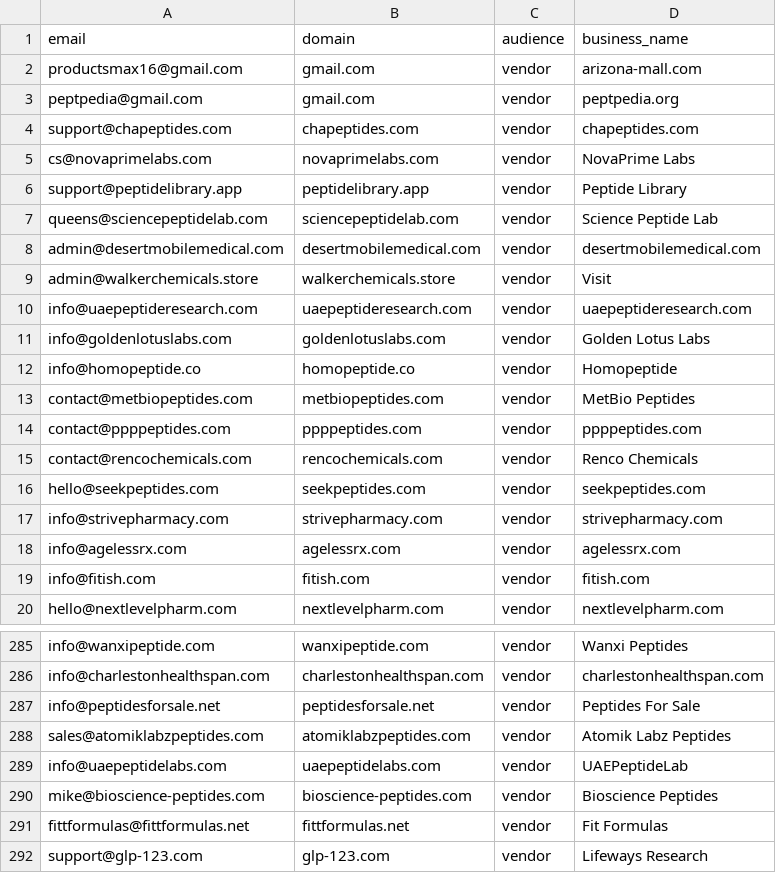
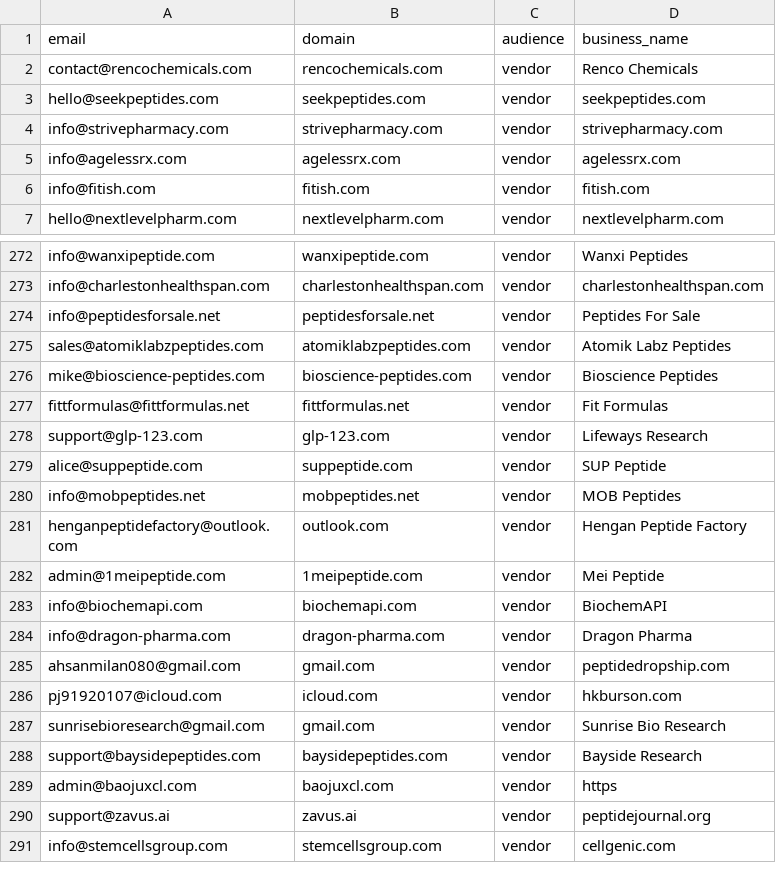
Before and after one commit to cfnoperations1-cell/g, a CSV file: outreach/not_yet_emailed.csv, drawn as a sheet; only a part is shown, gaps mark what is left out; the shorter side is filled out with more unchanged rows.

```diff
--- a/outreach/not_yet_emailed.csv
+++ b/outreach/not_yet_emailed.csv
@@ -1,15 +1,2 @@
 email,domain,audience,business_name
-productsmax16@gmail.com,gmail.com,vendor,arizona-mall.com
-peptpedia@gmail.com,gmail.com,vendor,peptpedia.org
-support@chapeptides.com,chapeptides.com,vendor,chapeptides.com
-cs@novaprimelabs.com,novaprimelabs.com,vendor,NovaPrime Labs
-support@peptidelibrary.app,peptidelibrary.app,vendor,Peptide Library
-queens@sciencepeptidelab.com,sciencepeptidelab.com,vendor,Science Peptide Lab
-admin@desertmobilemedical.com,desertmobilemedical.com,vendor,desertmobilemedical.com
-admin@walkerchemicals.store,walkerchemicals.store,vendor,Visit
-info@uaepeptideresearch.com,uaepeptideresearch.com,vendor,uaepeptideresearch.com
-info@goldenlotuslabs.com,goldenlotuslabs.com,vendor,Golden Lotus Labs
-info@homopeptide.co,homopeptide.co,vendor,Homopeptide
-contact@metbiopeptides.com,metbiopeptides.com,vendor,MetBio Peptides
-contact@ppppeptides.com,ppppeptides.com,vendor,ppppeptides.com
 contact@rencochemicals.com,rencochemicals.com,vendor,Renco Chemicals
@@ -288,3 +275,2 @@ info@peptidesforsale.net,peptidesforsale.net,vendor,Peptides For Sale
 sales@atomiklabzpeptides.com,atomiklabzpeptides.com,vendor,Atomik Labz Peptides
-info@uaepeptidelabs.com,uaepeptidelabs.com,vendor,UAEPeptideLab
 mike@bioscience-peptides.com,bioscience-peptides.com,vendor,Bioscience Peptides
```
Also changed, not shown: outreach/bounced.csv, outreach/contacted.csv, 3 other files.
